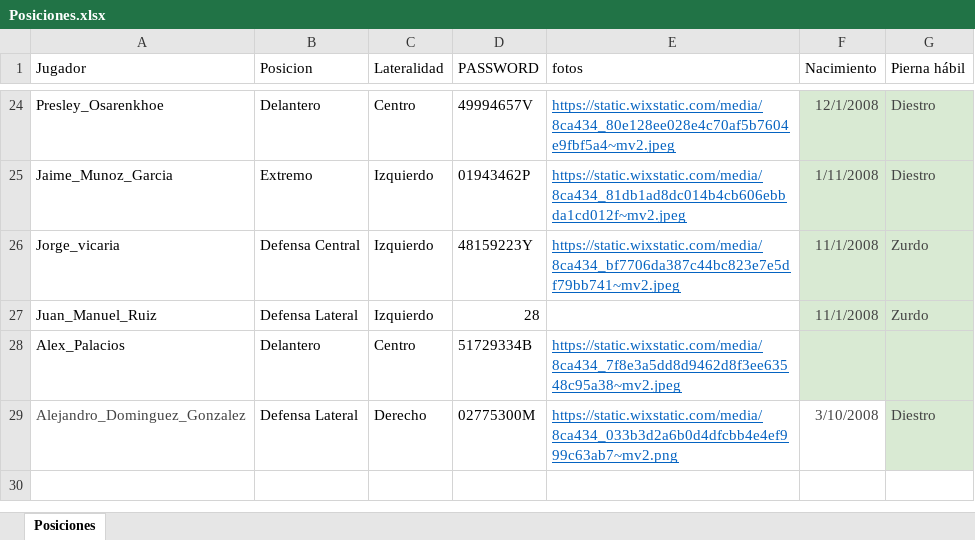
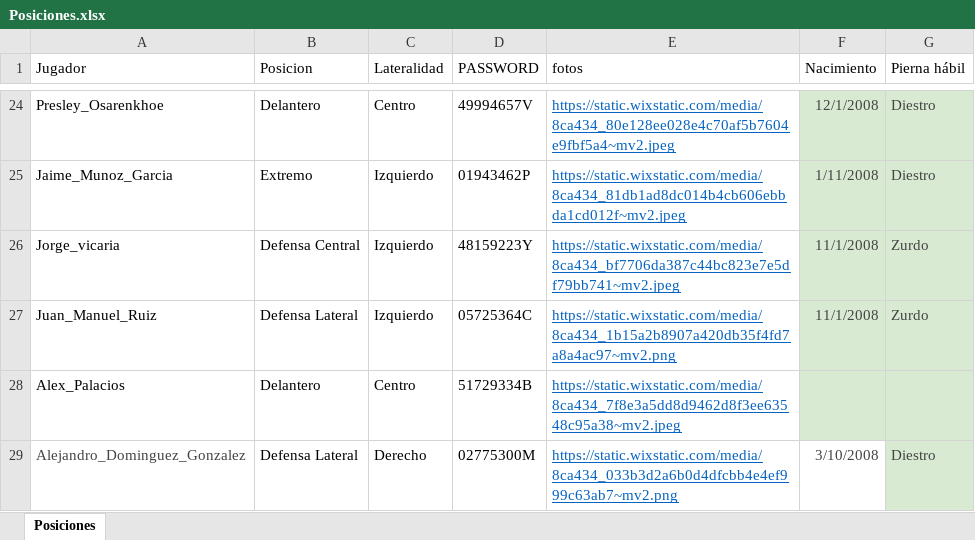
Before and after one commit to guiberand-creator/PF_Adarve_Juvenil_A, an Excel workbook: data/Posiciones.xlsx, sheet Posiciones, drawn as a sheet; only a part is shown, gaps mark what is left out; values as stored, in another font and other column widths than the file's, no borders; table styles not drawn; the diff names each change by its address in the sheet, - before the commit and + after, or states it on an @@ line.

Commit message:
Actualizacion automatica de datos desde el Boton Magico

```diff
--- a/data/Posiciones.xlsx (sheet Posiciones)
+++ b/data/Posiciones.xlsx (sheet Posiciones)
-D27 (PASSWORD): 28
+D27 (PASSWORD): 05725364C
-E27 (fotos): (empty)
+E27 (fotos): https://static.wixstatic.com/media/8ca434_1b15a2b8907a420db35f4fd7a8a4ac97~mv2.png
```
